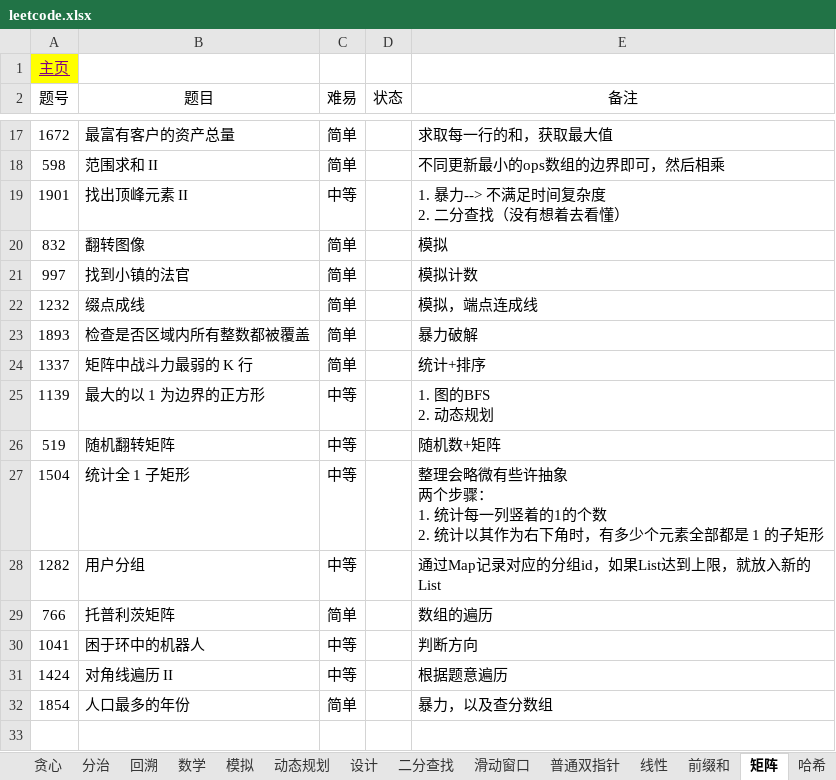
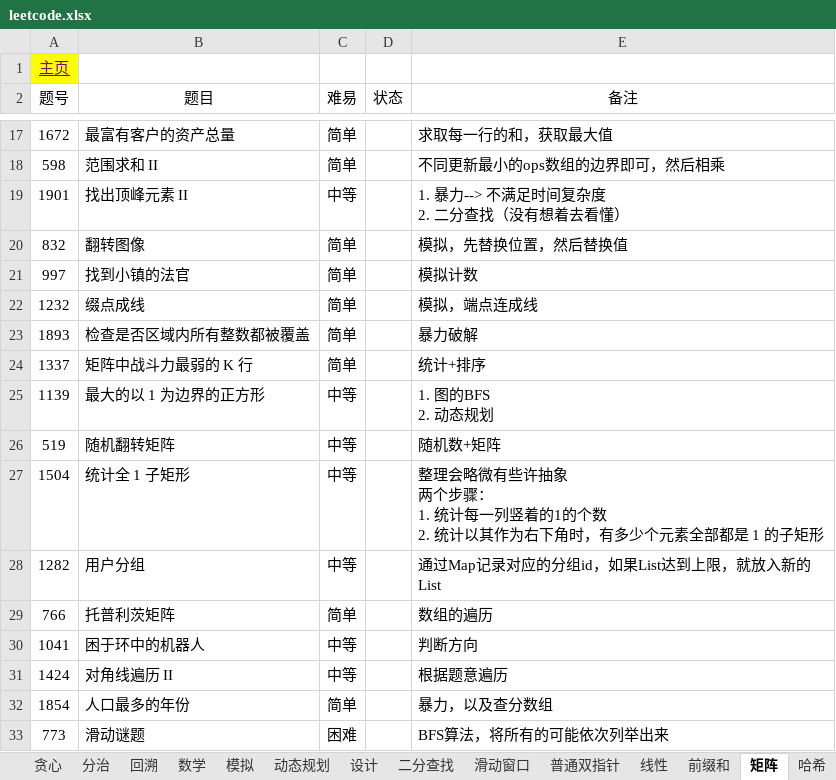
Before and after one commit to krest32/leetcode-record, an Excel workbook: leetcode/1. statistics/leetcode.xlsx, sheet 矩阵, drawn as a sheet; only a part is shown, gaps mark what is left out; values as stored, in another font and other column widths than the file's, no borders; the diff names each change by its address in the sheet, - before the commit and + after, or states it on an @@ line.

```diff
--- a/leetcode/1. statistics/leetcode.xlsx (sheet 矩阵)
+++ b/leetcode/1. statistics/leetcode.xlsx (sheet 矩阵)
-E20 (备注): 模拟
+E20 (备注): 模拟，先替换位置，然后替换值
+row 33: 773 | 滑动谜题 | 困难 |  | BFS算法，将所有的可能依次列举出来
```
Also changed, not shown: sheet 模拟, sheet 哈希, sheet 主页, sheet 回溯, 16 other files.
